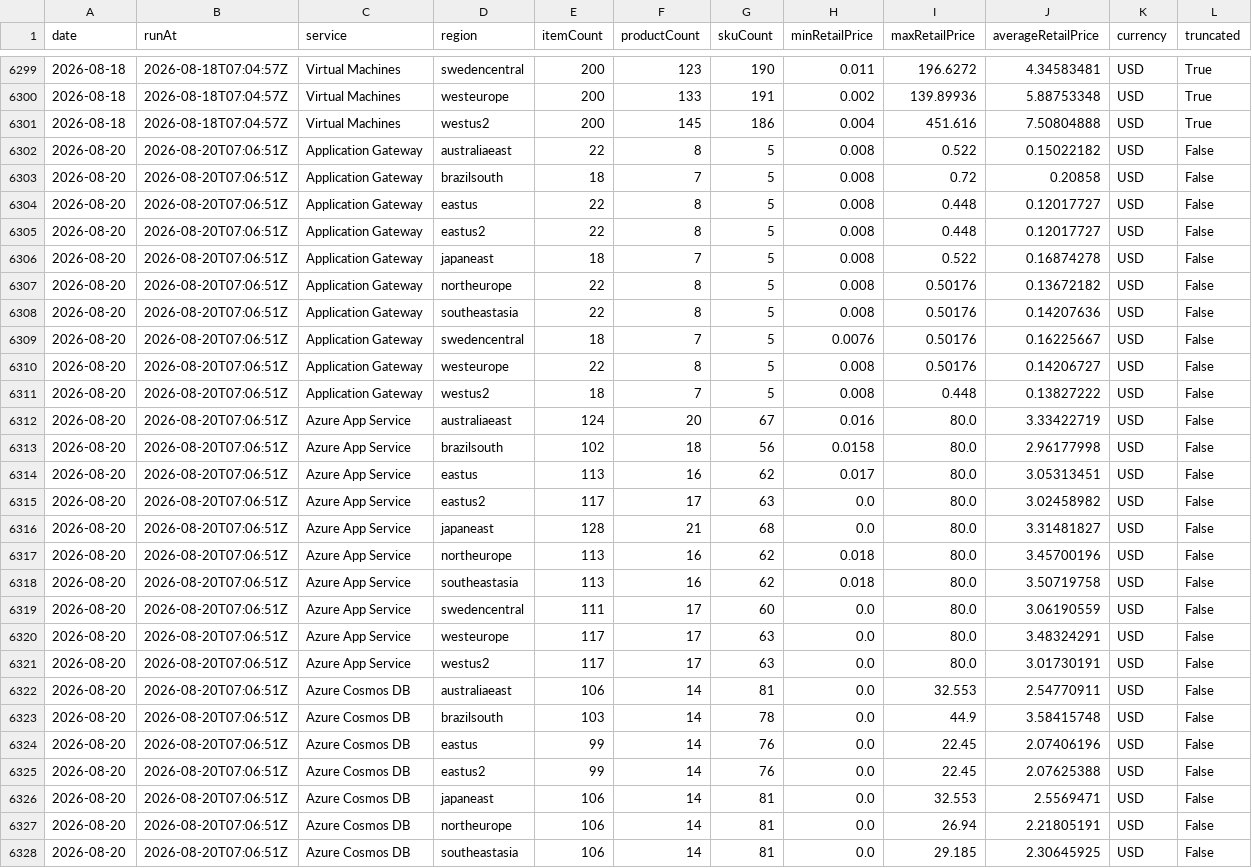
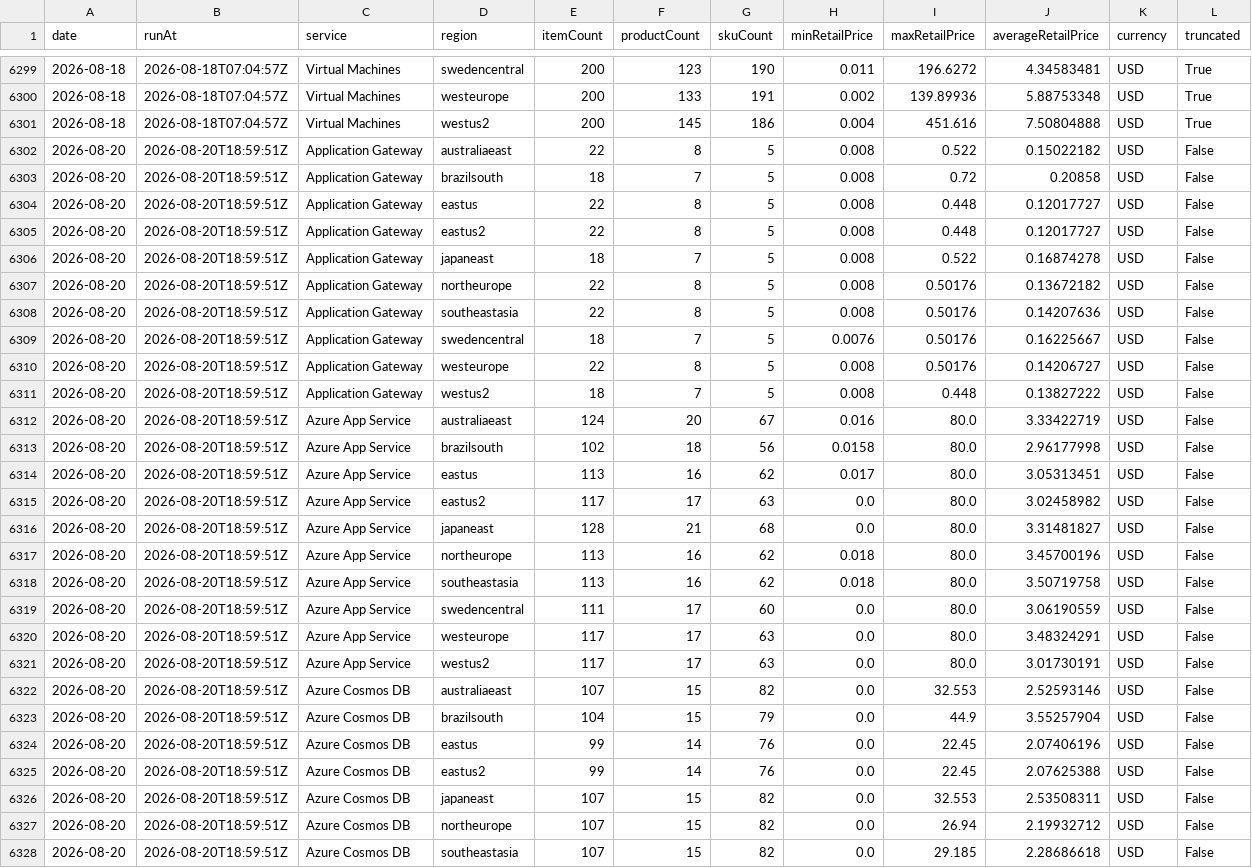
Before and after one commit to s04/azure-regional-services, a CSV file: data/gold/timeseries/price-summary.csv, drawn as a sheet; only a part is shown, gaps mark what is left out; the diff covers the shown part only.

```diff
--- a/data/gold/timeseries/price-summary.csv
+++ b/data/gold/timeseries/price-summary.csv
@@ -6301,28 +6301,28 @@ date,runAt,service,region,itemCount,productCount,skuCount,minRetailPrice,maxReta
 2026-08-18,2026-08-18T07:04:57Z,Virtual Machines,westus2,200,145,186,0.004,451.616,7.50804888,USD,True
-2026-08-20,2026-08-20T07:06:51Z,Application Gateway,australiaeast,22,8,5,0.008,0.522,0.15022182,USD,False
-2026-08-20,2026-08-20T07:06:51Z,Application Gateway,brazilsouth,18,7,5,0.008,0.72,0.20858,USD,False
-2026-08-20,2026-08-20T07:06:51Z,Application Gateway,eastus,22,8,5,0.008,0.448,0.12017727,USD,False
-2026-08-20,2026-08-20T07:06:51Z,Application Gateway,eastus2,22,8,5,0.008,0.448,0.12017727,USD,False
-2026-08-20,2026-08-20T07:06:51Z,Application Gateway,japaneast,18,7,5,0.008,0.522,0.16874278,USD,False
-2026-08-20,2026-08-20T07:06:51Z,Application Gateway,northeurope,22,8,5,0.008,0.50176,0.13672182,USD,False
-2026-08-20,2026-08-20T07:06:51Z,Application Gateway,southeastasia,22,8,5,0.008,0.50176,0.14207636,USD,False
-2026-08-20,2026-08-20T07:06:51Z,Application Gateway,swedencentral,18,7,5,0.0076,0.50176,0.16225667,USD,False
-2026-08-20,2026-08-20T07:06:51Z,Application Gateway,westeurope,22,8,5,0.008,0.50176,0.14206727,USD,False
-2026-08-20,2026-08-20T07:06:51Z,Application Gateway,westus2,18,7,5,0.008,0.448,0.13827222,USD,False
-2026-08-20,2026-08-20T07:06:51Z,Azure App Service,australiaeast,124,20,67,0.016,80.0,3.33422719,USD,False
-2026-08-20,2026-08-20T07:06:51Z,Azure App Service,brazilsouth,102,18,56,0.0158,80.0,2.96177998,USD,False
-2026-08-20,2026-08-20T07:06:51Z,Azure App Service,eastus,113,16,62,0.017,80.0,3.05313451,USD,False
-2026-08-20,2026-08-20T07:06:51Z,Azure App Service,eastus2,117,17,63,0.0,80.0,3.02458982,USD,False
-2026-08-20,2026-08-20T07:06:51Z,Azure App Service,japaneast,128,21,68,0.0,80.0,3.31481827,USD,False
-2026-08-20,2026-08-20T07:06:51Z,Azure App Service,northeurope,113,16,62,0.018,80.0,3.45700196,USD,False
-2026-08-20,2026-08-20T07:06:51Z,Azure App Service,southeastasia,113,16,62,0.018,80.0,3.50719758,USD,False
-2026-08-20,2026-08-20T07:06:51Z,Azure App Service,swedencentral,111,17,60,0.0,80.0,3.06190559,USD,False
-2026-08-20,2026-08-20T07:06:51Z,Azure App Service,westeurope,117,17,63,0.0,80.0,3.48324291,USD,False
-2026-08-20,2026-08-20T07:06:51Z,Azure App Service,westus2,117,17,63,0.0,80.0,3.01730191,USD,False
-2026-08-20,2026-08-20T07:06:51Z,Azure Cosmos DB,australiaeast,106,14,81,0.0,32.553,2.54770911,USD,False
-2026-08-20,2026-08-20T07:06:51Z,Azure Cosmos DB,brazilsouth,103,14,78,0.0,44.9,3.58415748,USD,False
-2026-08-20,2026-08-20T07:06:51Z,Azure Cosmos DB,eastus,99,14,76,0.0,22.45,2.07406196,USD,False
-2026-08-20,2026-08-20T07:06:51Z,Azure Cosmos DB,eastus2,99,14,76,0.0,22.45,2.07625388,USD,False
-2026-08-20,2026-08-20T07:06:51Z,Azure Cosmos DB,japaneast,106,14,81,0.0,32.553,2.5569471,USD,False
-2026-08-20,2026-08-20T07:06:51Z,Azure Cosmos DB,northeurope,106,14,81,0.0,26.94,2.21805191,USD,False
-2026-08-20,2026-08-20T07:06:51Z,Azure Cosmos DB,southeastasia,106,14,81,0.0,29.185,2.30645925,USD,False
+2026-08-20,2026-08-20T18:59:51Z,Application Gateway,australiaeast,22,8,5,0.008,0.522,0.15022182,USD,False
+2026-08-20,2026-08-20T18:59:51Z,Application Gateway,brazilsouth,18,7,5,0.008,0.72,0.20858,USD,False
+2026-08-20,2026-08-20T18:59:51Z,Application Gateway,eastus,22,8,5,0.008,0.448,0.12017727,USD,False
+2026-08-20,2026-08-20T18:59:51Z,Application Gateway,eastus2,22,8,5,0.008,0.448,0.12017727,USD,False
+2026-08-20,2026-08-20T18:59:51Z,Application Gateway,japaneast,18,7,5,0.008,0.522,0.16874278,USD,False
+2026-08-20,2026-08-20T18:59:51Z,Application Gateway,northeurope,22,8,5,0.008,0.50176,0.13672182,USD,False
+2026-08-20,2026-08-20T18:59:51Z,Application Gateway,southeastasia,22,8,5,0.008,0.50176,0.14207636,USD,False
+2026-08-20,2026-08-20T18:59:51Z,Application Gateway,swedencentral,18,7,5,0.0076,0.50176,0.16225667,USD,False
+2026-08-20,2026-08-20T18:59:51Z,Application Gateway,westeurope,22,8,5,0.008,0.50176,0.14206727,USD,False
+2026-08-20,2026-08-20T18:59:51Z,Application Gateway,westus2,18,7,5,0.008,0.448,0.13827222,USD,False
+2026-08-20,2026-08-20T18:59:51Z,Azure App Service,australiaeast,124,20,67,0.016,80.0,3.33422719,USD,False
+2026-08-20,2026-08-20T18:59:51Z,Azure App Service,brazilsouth,102,18,56,0.0158,80.0,2.96177998,USD,False
+2026-08-20,2026-08-20T18:59:51Z,Azure App Service,eastus,113,16,62,0.017,80.0,3.05313451,USD,False
+2026-08-20,2026-08-20T18:59:51Z,Azure App Service,eastus2,117,17,63,0.0,80.0,3.02458982,USD,False
+2026-08-20,2026-08-20T18:59:51Z,Azure App Service,japaneast,128,21,68,0.0,80.0,3.31481827,USD,False
+2026-08-20,2026-08-20T18:59:51Z,Azure App Service,northeurope,113,16,62,0.018,80.0,3.45700196,USD,False
+2026-08-20,2026-08-20T18:59:51Z,Azure App Service,southeastasia,113,16,62,0.018,80.0,3.50719758,USD,False
+2026-08-20,2026-08-20T18:59:51Z,Azure App Service,swedencentral,111,17,60,0.0,80.0,3.06190559,USD,False
+2026-08-20,2026-08-20T18:59:51Z,Azure App Service,westeurope,117,17,63,0.0,80.0,3.48324291,USD,False
+2026-08-20,2026-08-20T18:59:51Z,Azure App Service,westus2,117,17,63,0.0,80.0,3.01730191,USD,False
+2026-08-20,2026-08-20T18:59:51Z,Azure Cosmos DB,australiaeast,107,15,82,0.0,32.553,2.52593146,USD,False
+2026-08-20,2026-08-20T18:59:51Z,Azure Cosmos DB,brazilsouth,104,15,79,0.0,44.9,3.55257904,USD,False
+2026-08-20,2026-08-20T18:59:51Z,Azure Cosmos DB,eastus,99,14,76,0.0,22.45,2.07406196,USD,False
+2026-08-20,2026-08-20T18:59:51Z,Azure Cosmos DB,eastus2,99,14,76,0.0,22.45,2.07625388,USD,False
+2026-08-20,2026-08-20T18:59:51Z,Azure Cosmos DB,japaneast,107,15,82,0.0,32.553,2.53508311,USD,False
+2026-08-20,2026-08-20T18:59:51Z,Azure Cosmos DB,northeurope,107,15,82,0.0,26.94,2.19932712,USD,False
+2026-08-20,2026-08-20T18:59:51Z,Azure Cosmos DB,southeastasia,107,15,82,0.0,29.185,2.28686618,USD,False
```
Also changed, not shown: 121 edited cells elsewhere in this file, data/gold/timeseries/daily-summary.csv, 6 other files.
